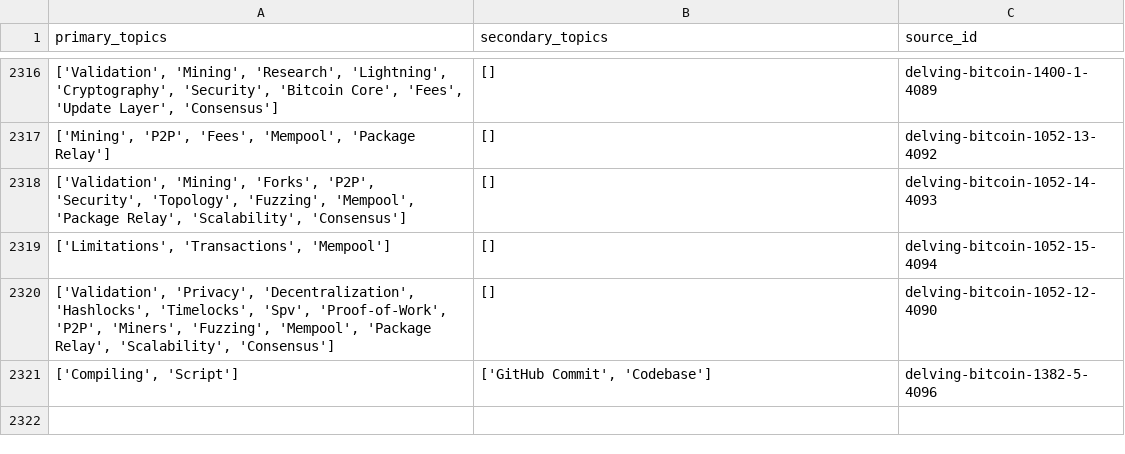
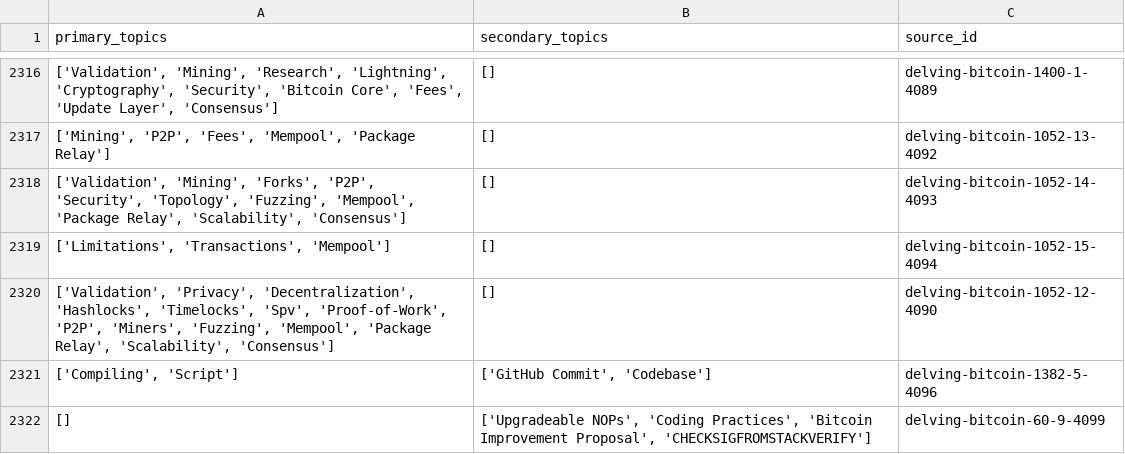
Before and after one commit to bitcoinsearch/llm-fine-tuning, a CSV file: gpt_output/topic_modeling_delvingbitcoin.org.csv, drawn as a sheet; only a part is shown, gaps mark what is left out.

Commit message:
Updated csv files with topics from latest ES docs

```diff
--- a/gpt_output/topic_modeling_delvingbitcoin.org.csv
+++ b/gpt_output/topic_modeling_delvingbitcoin.org.csv
@@ -2321 +2321,2 @@ primary_topics,secondary_topics,source_id
 "['Compiling', 'Script']","['GitHub Commit', 'Codebase']",delving-bitcoin-1382-5-4096
+[],"['Upgradeable NOPs', 'Coding Practices', 'Bitcoin Improvement Proposal', 'CHECKSIGFROMSTACKVERIFY']",delving-bitcoin-60-9-4099
```
